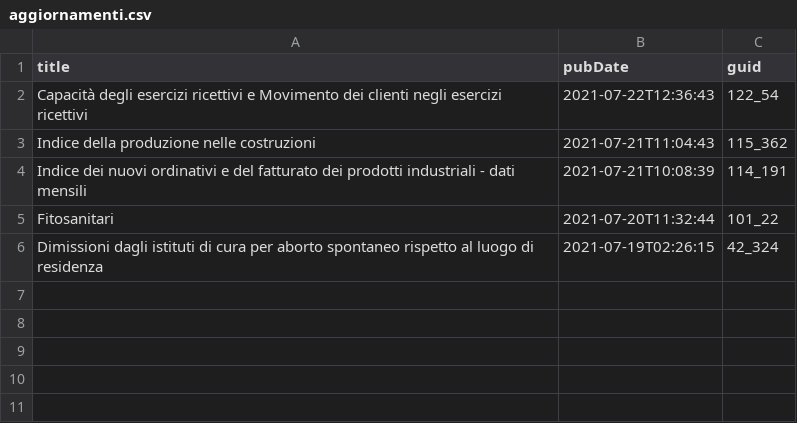
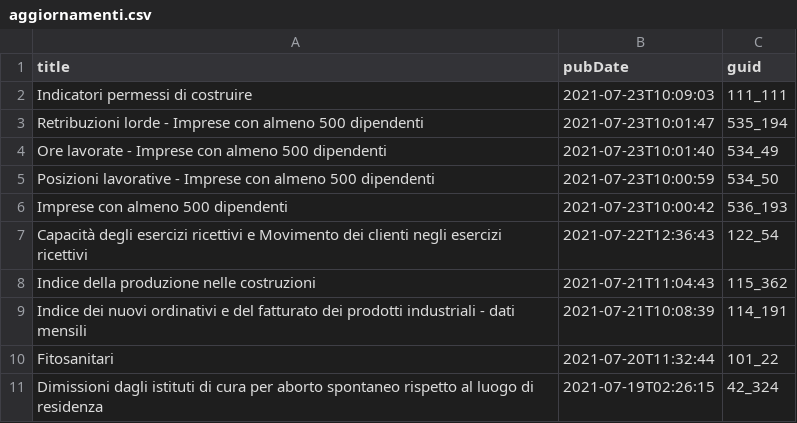
Before and after one commit to ondata/guida-api-istat, a CSV file: risorse/aggiornamenti.csv, drawn as a sheet; the diff names each change by its address in the sheet, - before the commit and + after, or states it on an @@ line.

```diff
--- a/risorse/aggiornamenti.csv
+++ b/risorse/aggiornamenti.csv
+row 2: Indicatori permessi di costruire | 2021-07-23T10:09:03 | 111_111
+row 3: Retribuzioni lorde - Imprese con almeno 500 dipendenti | 2021-07-23T10:01:47 | 535_194
+row 4: Ore lavorate - Imprese con almeno 500 dipendenti | 2021-07-23T10:01:40 | 534_49
+row 5: Posizioni lavorative - Imprese con almeno 500 dipendenti | 2021-07-23T10:00:59 | 534_50
+row 6: Imprese con almeno 500 dipendenti | 2021-07-23T10:00:42 | 536_193
```
Also changed, not shown: 1 other file.
